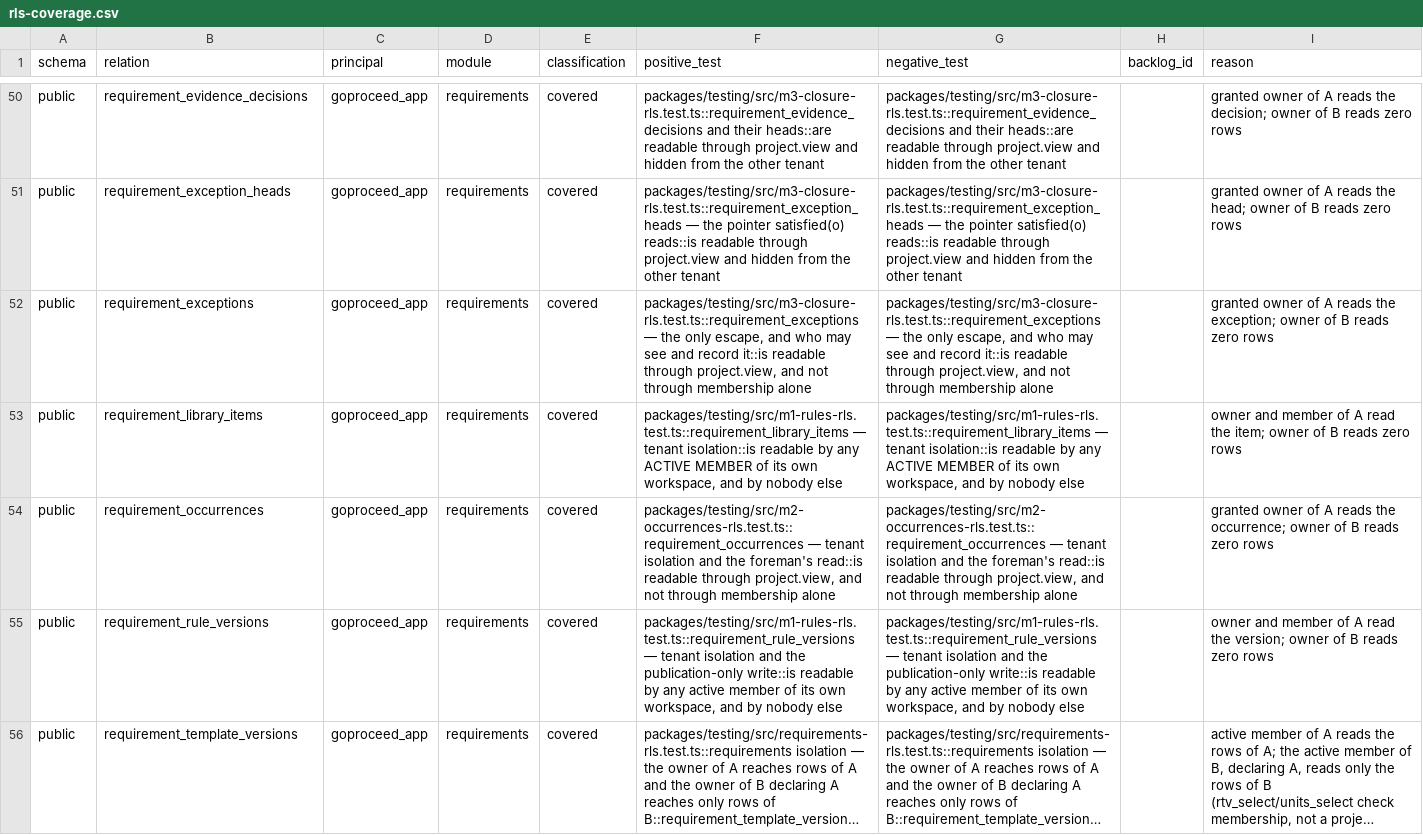
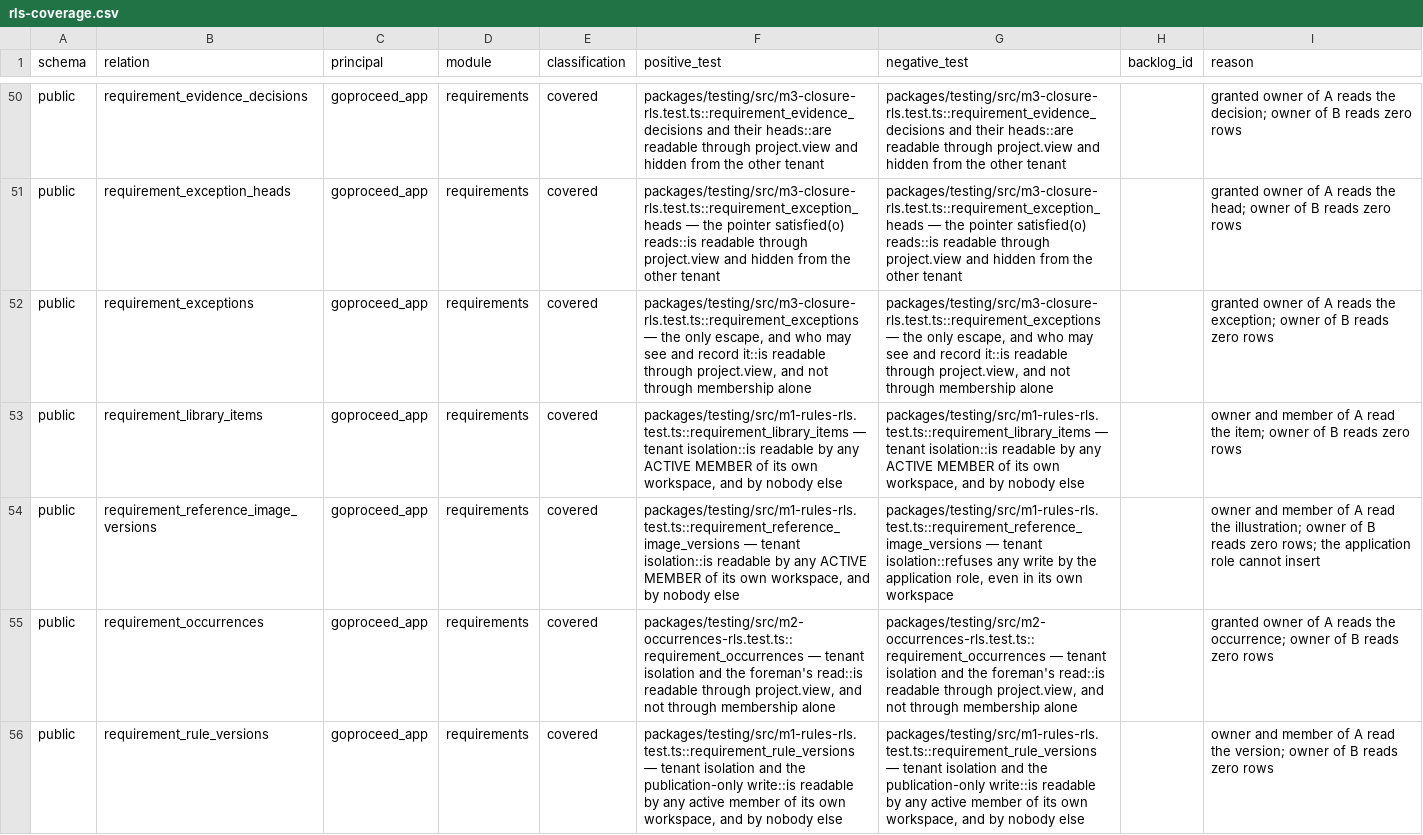
Before and after one commit to akisly/go-proceed, a CSV file: technical/database/rls-coverage.csv, drawn as a sheet; only a part is shown, gaps mark what is left out; the shorter side is filled out with more unchanged rows; long unchanged cells end in ….

```diff
--- a/technical/database/rls-coverage.csv
+++ b/technical/database/rls-coverage.csv
@@ -53,2 +53,3 @@ public,requirement_exceptions,goproceed_app,requirements,covered,"packages/testi
 public,requirement_library_items,goproceed_app,requirements,covered,"packages/testing/src/m1-rules-rls.test.ts::requirement_library_items — tenant isolation::is readable by any ACTIVE MEMBER of its own workspace, and by nobody else","packages/testing/src/m1-rules-rls.test.ts::requirement_library_items — tenant isolation::is readable by any ACTIVE MEMBER of its own workspace, and by nobody else",,owner and member of A read the item; owner of B reads zero rows
+public,requirement_reference_image_versions,goproceed_app,requirements,covered,"packages/testing/src/m1-rules-rls.test.ts::requirement_reference_image_versions — tenant isolation::is readable by any ACTIVE MEMBER of its own workspace, and by nobody else","packages/testing/src/m1-rules-rls.test.ts::requirement_reference_image_versions — tenant isolation::refuses any write by the application role, even in its own workspace",,owner and member of A read the illustration; owner of B reads zero rows; the application role cannot insert
 public,requirement_occurrences,goproceed_app,requirements,covered,"packages/testing/src/m2-occurrences-rls.test.ts::requirement_occurrences — tenant isolation and the foreman's read::is readable through project.view, and not through membership alone","packages/testing/src/m2-occurrences-rls.test.ts::requirement_occurrences — tenant isolation and the foreman's read::is readable through project.view, and not through membership alone",,granted owner of A reads the occurrence; owner of B reads zero rows
```
Also changed, not shown: technical/data-access-surface.csv, technical/database/invariant-catalog.csv, 14 other files.
